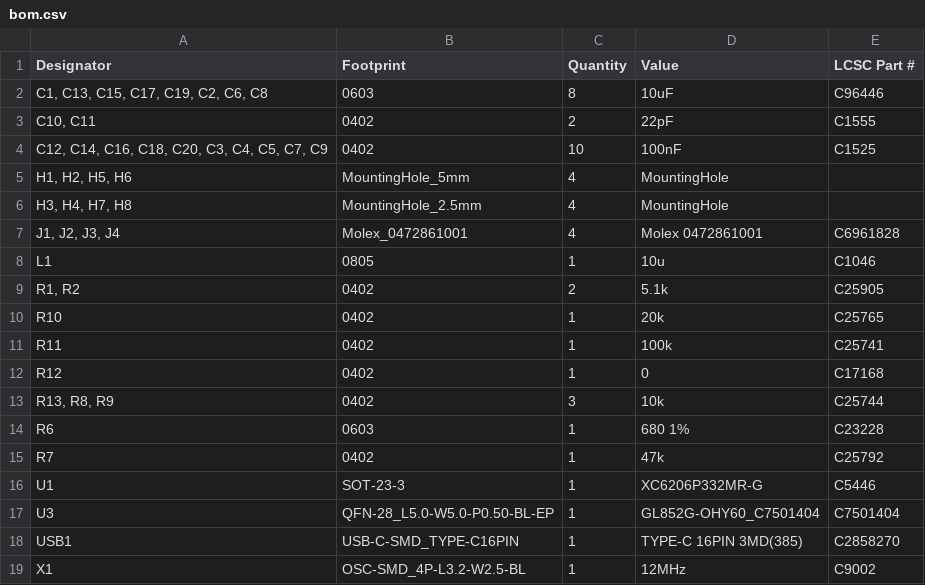
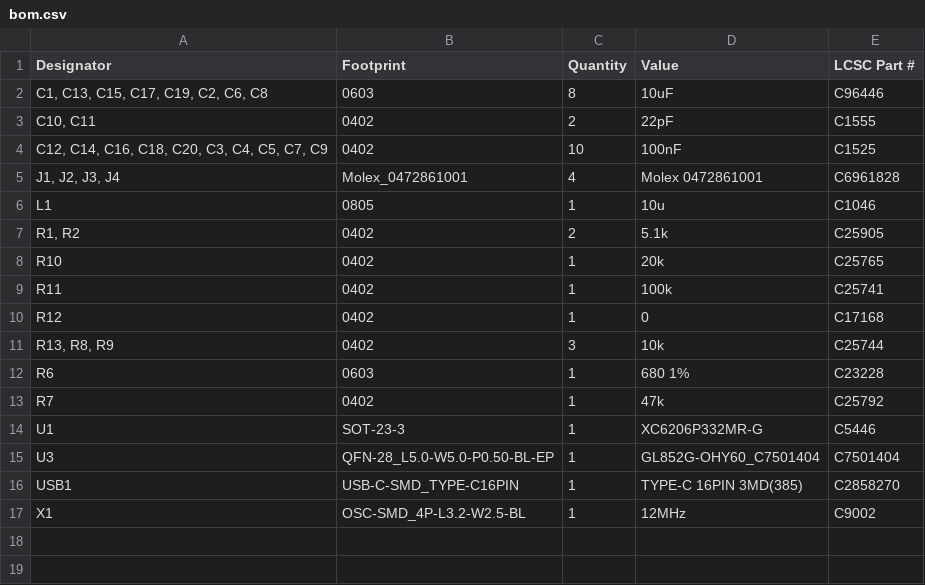
Before and after one commit to cscott/ExternalEnclosureFW16, a CSV file: production/bom.csv, drawn as a sheet.

```diff
--- a/production/bom.csv
+++ b/production/bom.csv
@@ -4,4 +4,2 @@
 "C12, C14, C16, C18, C20, C3, C4, C5, C7, C9",0402,10,100nF,C1525
-"H1, H2, H5, H6",MountingHole_5mm,4,MountingHole,
-"H3, H4, H7, H8",MountingHole_2.5mm,4,MountingHole,
 "J1, J2, J3, J4",Molex_0472861001,4,Molex 0472861001,C6961828
```
Also changed, not shown: production/designators.csv, production/positions.csv, 9 other files.
